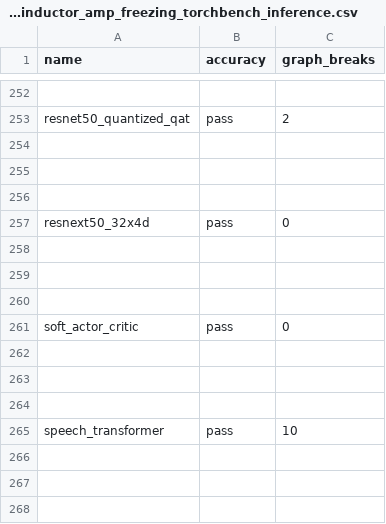
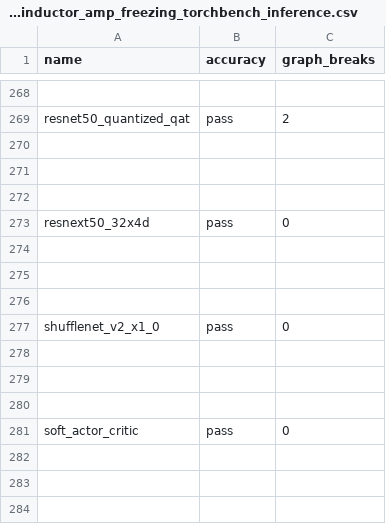
Before and after one commit to Szebebnigblack/pytorch, a CSV file: benchmarks/dynamo/ci_expected_accuracy/cpu_inductor_amp_freezing_torchbench_inference.csv, drawn as a sheet; only a part is shown, gaps mark what is left out; the shorter side is filled out with more unchanged rows; the diff covers the shown part only.

```diff
--- a/benchmarks/dynamo/ci_expected_accuracy/cpu_inductor_amp_freezing_torchbench_inference.csv
+++ b/benchmarks/dynamo/ci_expected_accuracy/cpu_inductor_amp_freezing_torchbench_inference.csv
@@ -257,2 +273,6 @@ resnet50_quantized_qat,pass,2
 resnext50_32x4d,pass,0
+
+
+
+shufflenet_v2_x1_0,pass,0
 
```
Also changed, not shown: 16 added rows elsewhere in this file, benchmarks/dynamo/ci_expected_accuracy/cpu_aot_inductor_amp_freezing_torchbench_inference.csv, benchmarks/dynamo/ci_expected_accuracy/cpu_aot_inductor_freezing_torchbench_inference.csv, 16 other files.
